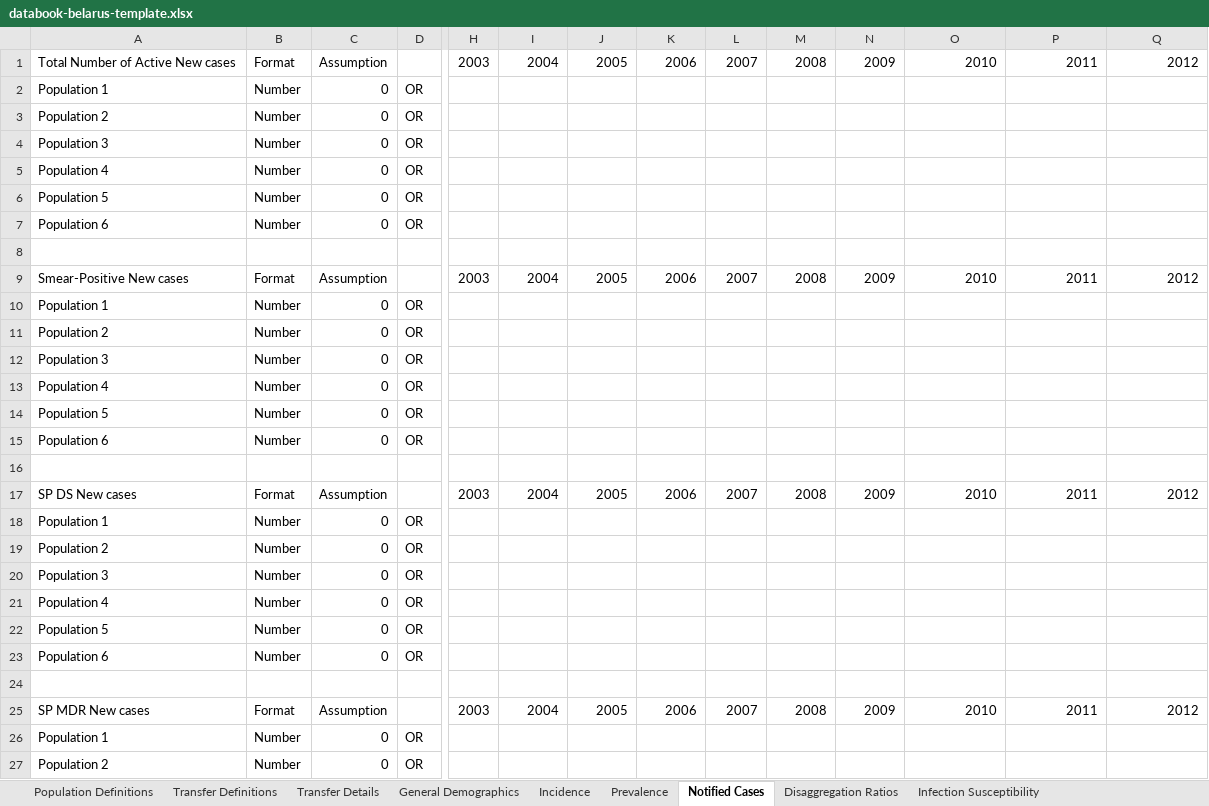
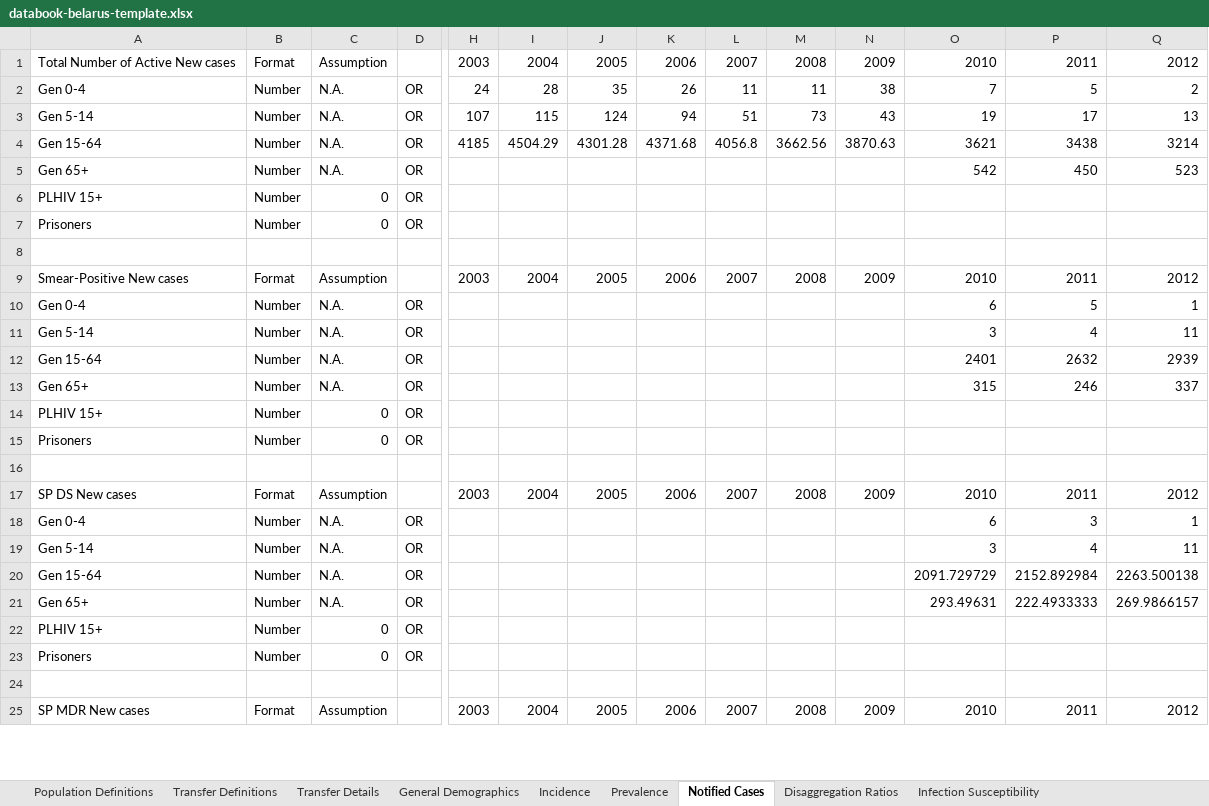
Before and after one commit to optimamodel/optima-tb, an Excel workbook: project/databook-belarus-template.xlsx, sheet Notified Cases, drawn as a sheet; only a part is shown, gaps mark what is left out; values as stored, in another font and other column widths than the file's, no borders; removed rows and columns are numbered as before the commit, all else as after; rows hold the shown columns only; the diff covers the shown part only; the diff names each change by its address in the sheet, - before the commit and + after, or states it on an @@ line.

```diff
--- a/project/databook-belarus-template.xlsx (sheet Notified Cases)
+++ b/project/databook-belarus-template.xlsx (sheet Notified Cases)
-row 2: Population 1 | Number | 0 | OR
-row 3: Population 2 | Number | 0 | OR
-row 4: Population 3 | Number | 0 | OR
-row 5: Population 4 | Number | 0 | OR
+row 2: Gen 0-4 | Number | N.A. | OR | 24 | 28 | 35 | 26 | 11 | 11 | 38 | 7 | 5 | 2
+row 3: Gen 5-14 | Number | N.A. | OR | 107 | 115 | 124 | 94 | 51 | 73 | 43 | 19 | 17 | 13
+row 4: Gen 15-64 | Number | N.A. | OR | 4185 | 4504.29 | 4301.28 | 4371.68 | 4056.8 | 3662.56 | 3870.63 | 3621 | 3438 | 3214
+row 5: Gen 65+ | Number | N.A. | OR |  |  |  |  |  |  |  | 542 | 450 | 523
-A6: Population 5
+A6: PLHIV 15+
-A7: Population 6
+A7: Prisoners
-row 10: Population 1 | Number | 0 | OR
-row 11: Population 2 | Number | 0 | OR
-row 12: Population 3 | Number | 0 | OR
-row 13: Population 4 | Number | 0 | OR
+row 10: Gen 0-4 | Number | N.A. | OR |  |  |  |  |  |  |  | 6 | 5 | 1
+row 11: Gen 5-14 | Number | N.A. | OR |  |  |  |  |  |  |  | 3 | 4 | 11
+row 12: Gen 15-64 | Number | N.A. | OR |  |  |  |  |  |  |  | 2401 | 2632 | 2939
+row 13: Gen 65+ | Number | N.A. | OR |  |  |  |  |  |  |  | 315 | 246 | 337
-A14: Population 5
+A14: PLHIV 15+
-A15: Population 6
+A15: Prisoners
-row 18: Population 1 | Number | 0 | OR
-row 19: Population 2 | Number | 0 | OR
-row 20: Population 3 | Number | 0 | OR
-row 21: Population 4 | Number | 0 | OR
+row 18: Gen 0-4 | Number | N.A. | OR |  |  |  |  |  |  |  | 6 | 3 | 1
+row 19: Gen 5-14 | Number | N.A. | OR |  |  |  |  |  |  |  | 3 | 4 | 11
+row 20: Gen 15-64 | Number | N.A. | OR |  |  |  |  |  |  |  | 2091.729729 | 2152.892984 | 2263.500138
+row 21: Gen 65+ | Number | N.A. | OR |  |  |  |  |  |  |  | 293.49631 | 222.4933333 | 269.9866157
-A22: Population 5
+A22: PLHIV 15+
-A23: Population 6
+A23: Prisoners
-row 26: Population 1 | Number | 0 | OR
-row 27: Population 2 | Number | 0 | OR
```
Also changed, not shown: 24 added rows, 22 removed rows and 12 edited cells elsewhere in this sheet, sheet Active TB Testing and Treatment, sheet Active TB Death Rates, sheet General Demographics, sheet Disaggregation Ratios, sheet Prevalence, sheet Latent Testing and Treatment, 8 more sheets, formulas that keep their value.
